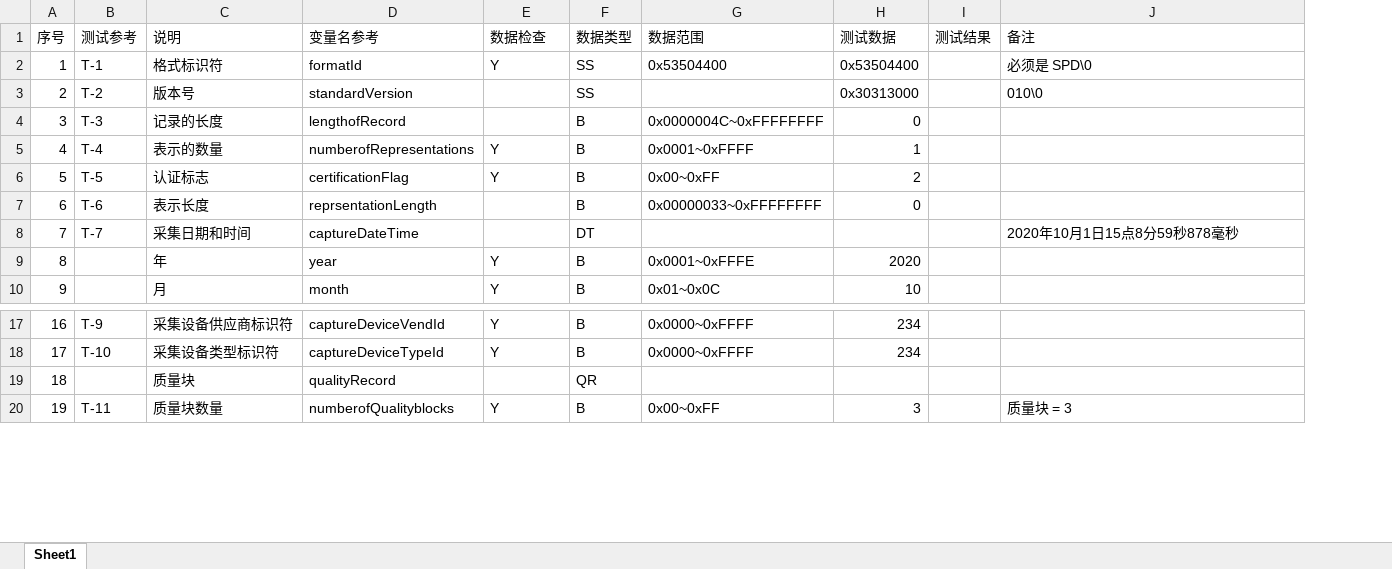
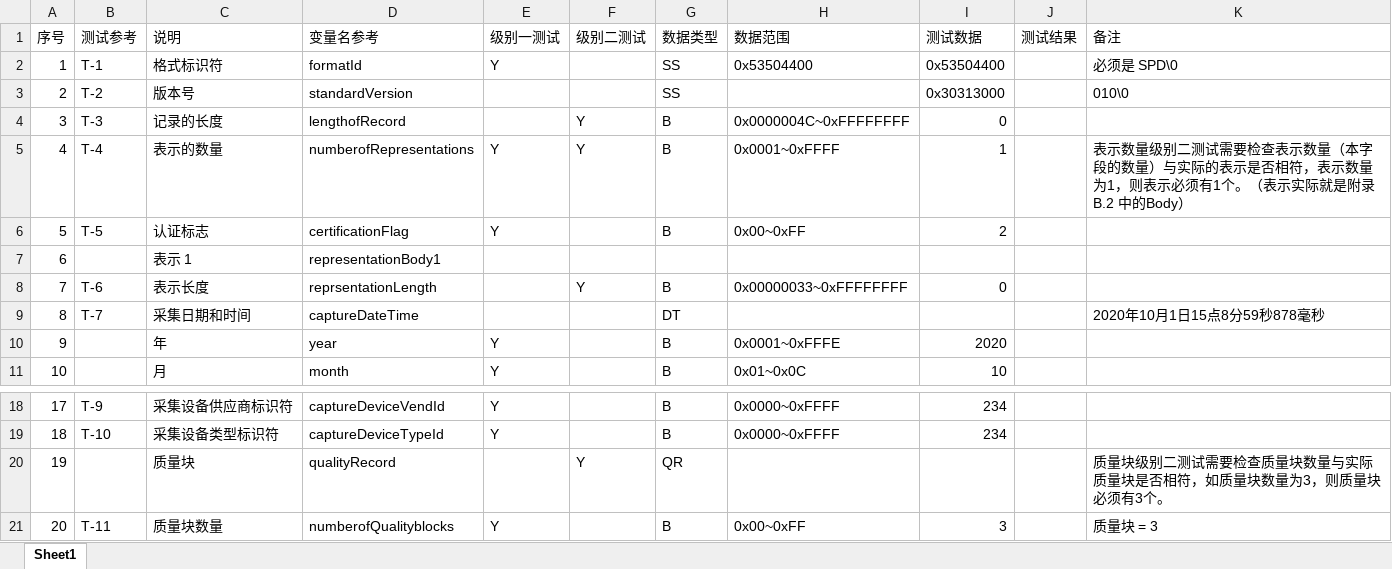
Before and after one commit to jamess010/SignDataTest, an Excel workbook: test_sheet.xlsx, sheet Sheet1, drawn as a sheet; only a part is shown, gaps mark what is left out; values as stored, in another font and other column widths than the file's, no borders; addresses are those after the commit; the diff names each change by its address in the sheet, - before the commit and + after, or states it on an @@ line.

```diff
--- a/test_sheet.xlsx (sheet Sheet1)
+++ b/test_sheet.xlsx (sheet Sheet1)
+column F (级别二测试), rows 4-5: Y | Y; row 8: Y; row 20: Y
-E1: 数据检查
+E1: 级别一测试
-K5 (备注): (empty)
+K5 (备注): 表示数量级别二测试需要检查表示数量（本字段的数量）与实际的表示是否相符，表示数量为1，则表示必须有1个。（表示实际就是附录B.2 中的Body）
+row 7: 6 |  | 表示 1 | representationBody1
@@ column A (序号) renumbered from row 8 down @@
-K20 (备注): (empty)
+K20 (备注): 质量块级别二测试需要检查质量块数量与实际质量块是否相符，如质量块数量为3，则质量块必须有3个。
```
Also changed, not shown: 4 other files.
